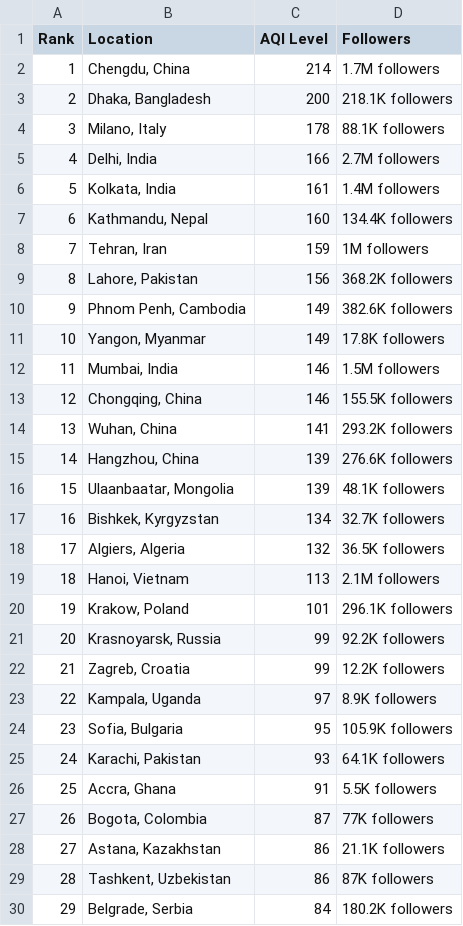
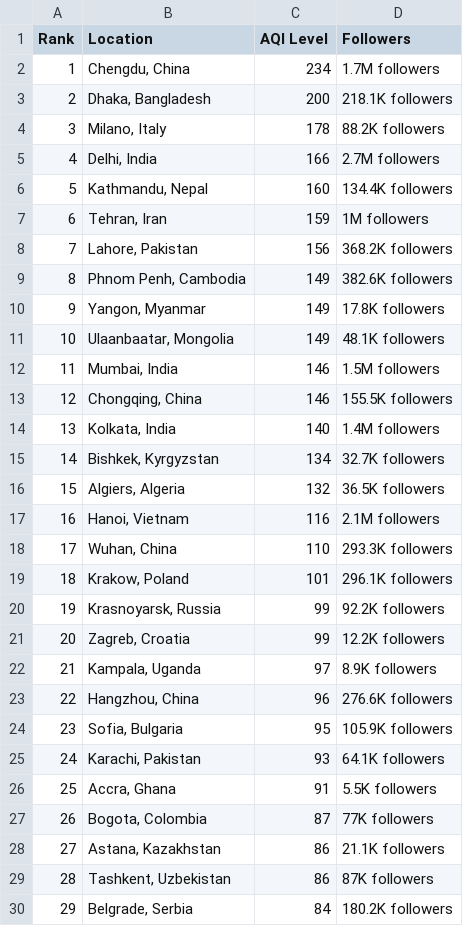
Before and after one commit to dipunew/Most-Polluted-Cities-in-The-World, a CSV file: air-quality.csv, drawn as a sheet; only a part is shown; removed rows and columns are numbered as before the commit, all else as after; the diff covers the shown part only; the diff names each change by its address in the sheet, - before the commit and + after, or states it on an @@ line.

```diff
--- a/air-quality.csv
+++ b/air-quality.csv
-C2 (AQI Level): 214
+C2 (AQI Level): 234
-D4 (Followers): 88.1K followers
+D4 (Followers): 88.2K followers
-row 6: 5 | Kolkata, India | 161 | 1.4M followers
@@ column A (Rank) renumbered between rows 6 and 111 @@
+row 11: 10 | Ulaanbaatar, Mongolia | 149 | 48.1K followers
-row 14: 13 | Wuhan, China | 141 | 293.2K followers
-row 15: 14 | Hangzhou, China | 139 | 276.6K followers
-row 16: 15 | Ulaanbaatar, Mongolia | 139 | 48.1K followers
+row 14: 13 | Kolkata, India | 140 | 1.4M followers
-C17 (AQI Level): 113
+C17 (AQI Level): 116
+row 18: 17 | Wuhan, China | 110 | 293.3K followers
+row 23: 22 | Hangzhou, China | 96 | 276.6K followers
```
Also changed, not shown: 12 added rows, 12 removed rows and 4 edited cells elsewhere in this file.
